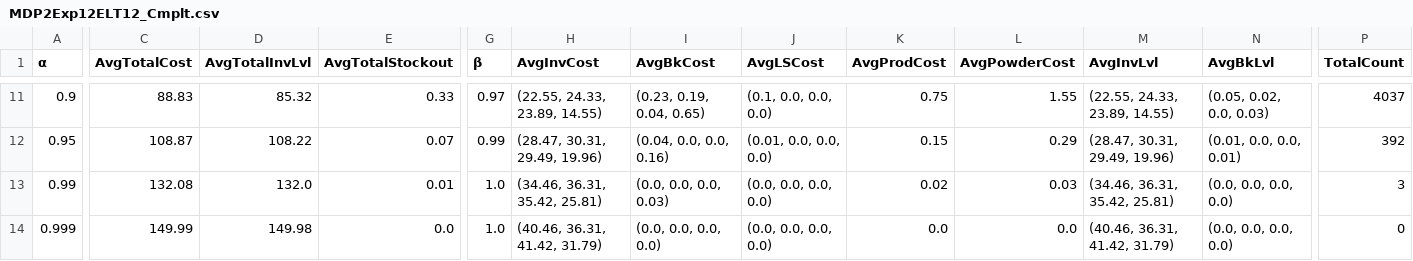
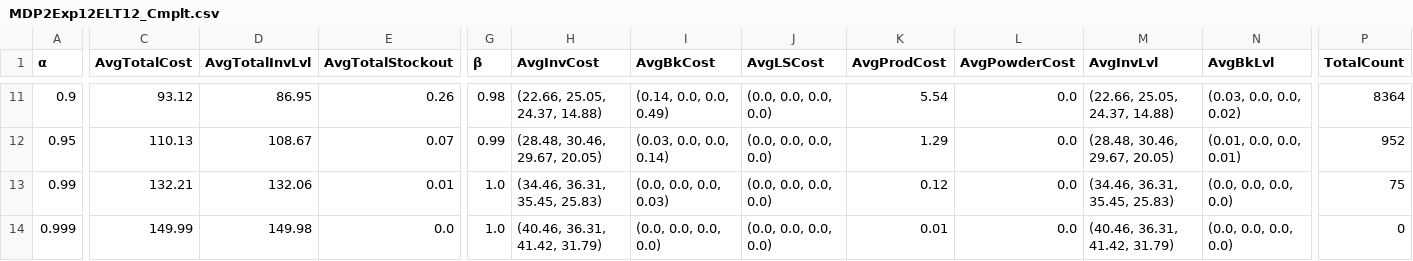
Before and after one commit to TsungYang/AM_MDP_JRP, a CSV file: Apr.20,2026/MDP2Exp12ELT12_Cmplt.csv, drawn as a sheet; only a part is shown, gaps mark what is left out; the diff covers the shown part only; the diff names each change by its address in the sheet, - before the commit and + after, or states it on an @@ line.

```diff
--- a/Apr.20,2026/MDP2Exp12ELT12_Cmplt.csv
+++ b/Apr.20,2026/MDP2Exp12ELT12_Cmplt.csv
-C11 (AvgTotalCost): 88.83
+C11 (AvgTotalCost): 93.12
-D11 (AvgTotalInvLvl): 85.32
+D11 (AvgTotalInvLvl): 86.95
-E11 (AvgTotalStockout): 0.33
+E11 (AvgTotalStockout): 0.26
-G11 (β): 0.97
+G11 (β): 0.98
-H11 (AvgInvCost): (22.55, 24.33, 23.89, 14.55)
+H11 (AvgInvCost): (22.66, 25.05, 24.37, 14.88)
-I11 (AvgBkCost): (0.23, 0.19, 0.04, 0.65)
+I11 (AvgBkCost): (0.14, 0.0, 0.0, 0.49)
-J11 (AvgLSCost): (0.1, 0.0, 0.0, 0.0)
+J11 (AvgLSCost): (0.0, 0.0, 0.0, 0.0)
-K11 (AvgProdCost): 0.75
+K11 (AvgProdCost): 5.54
-L11 (AvgPowderCost): 1.55
+L11 (AvgPowderCost): 0.0
-M11 (AvgInvLvl): (22.55, 24.33, 23.89, 14.55)
+M11 (AvgInvLvl): (22.66, 25.05, 24.37, 14.88)
-N11 (AvgBkLvl): (0.05, 0.02, 0.0, 0.03)
+N11 (AvgBkLvl): (0.03, 0.0, 0.0, 0.02)
-P11 (TotalCount): 4037
+P11 (TotalCount): 8364
-C12 (AvgTotalCost): 108.87
+C12 (AvgTotalCost): 110.13
-D12 (AvgTotalInvLvl): 108.22
+D12 (AvgTotalInvLvl): 108.67
-H12 (AvgInvCost): (28.47, 30.31, 29.49, 19.96)
+H12 (AvgInvCost): (28.48, 30.46, 29.67, 20.05)
-I12 (AvgBkCost): (0.04, 0.0, 0.0, 0.16)
+I12 (AvgBkCost): (0.03, 0.0, 0.0, 0.14)
-J12 (AvgLSCost): (0.01, 0.0, 0.0, 0.0)
+J12 (AvgLSCost): (0.0, 0.0, 0.0, 0.0)
-K12 (AvgProdCost): 0.15
+K12 (AvgProdCost): 1.29
-L12 (AvgPowderCost): 0.29
+L12 (AvgPowderCost): 0.0
-M12 (AvgInvLvl): (28.47, 30.31, 29.49, 19.96)
+M12 (AvgInvLvl): (28.48, 30.46, 29.67, 20.05)
-P12 (TotalCount): 392
+P12 (TotalCount): 952
-C13 (AvgTotalCost): 132.08
+C13 (AvgTotalCost): 132.21
-D13 (AvgTotalInvLvl): 132.0
+D13 (AvgTotalInvLvl): 132.06
-H13 (AvgInvCost): (34.46, 36.31, 35.42, 25.81)
+H13 (AvgInvCost): (34.46, 36.31, 35.45, 25.83)
-K13 (AvgProdCost): 0.02
+K13 (AvgProdCost): 0.12
-L13 (AvgPowderCost): 0.03
+L13 (AvgPowderCost): 0.0
-M13 (AvgInvLvl): (34.46, 36.31, 35.42, 25.81)
+M13 (AvgInvLvl): (34.46, 36.31, 35.45, 25.83)
-P13 (TotalCount): 3
+P13 (TotalCount): 75
-K14 (AvgProdCost): 0.0
+K14 (AvgProdCost): 0.01
```
Also changed, not shown: 117 edited cells elsewhere in this file, Apr.20,2026/MDP2Exp12ELT10_Cmplt.csv, Apr.20,2026/MDP2Exp12ELT14_Cmplt.csv, 7 other files.
